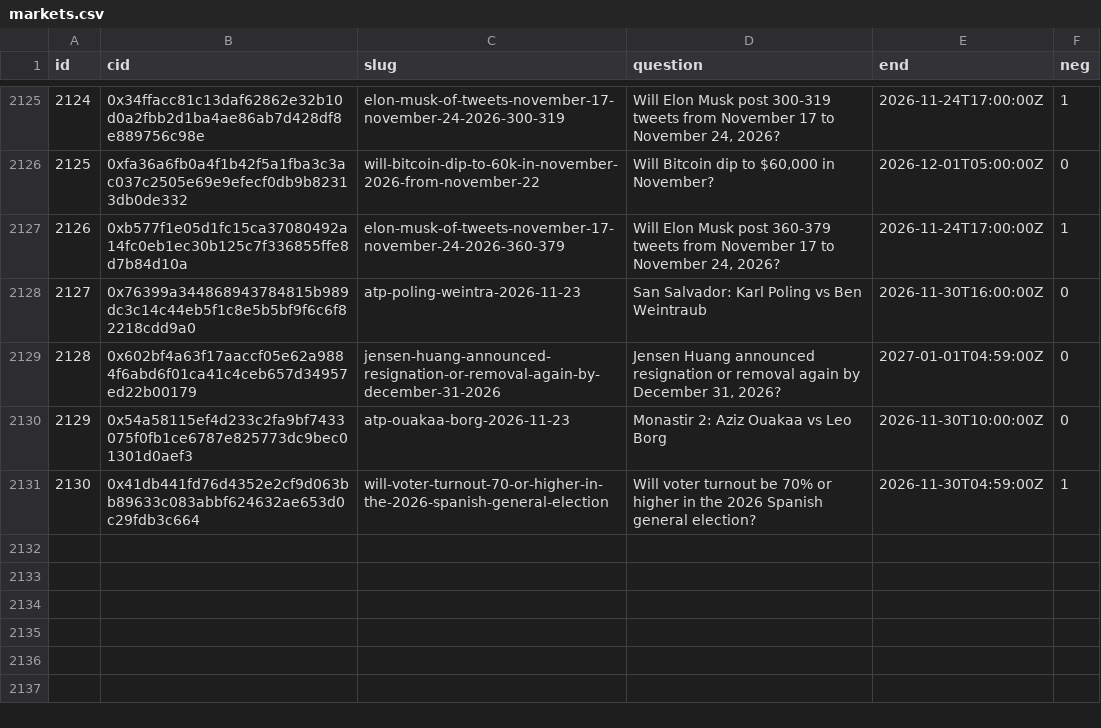
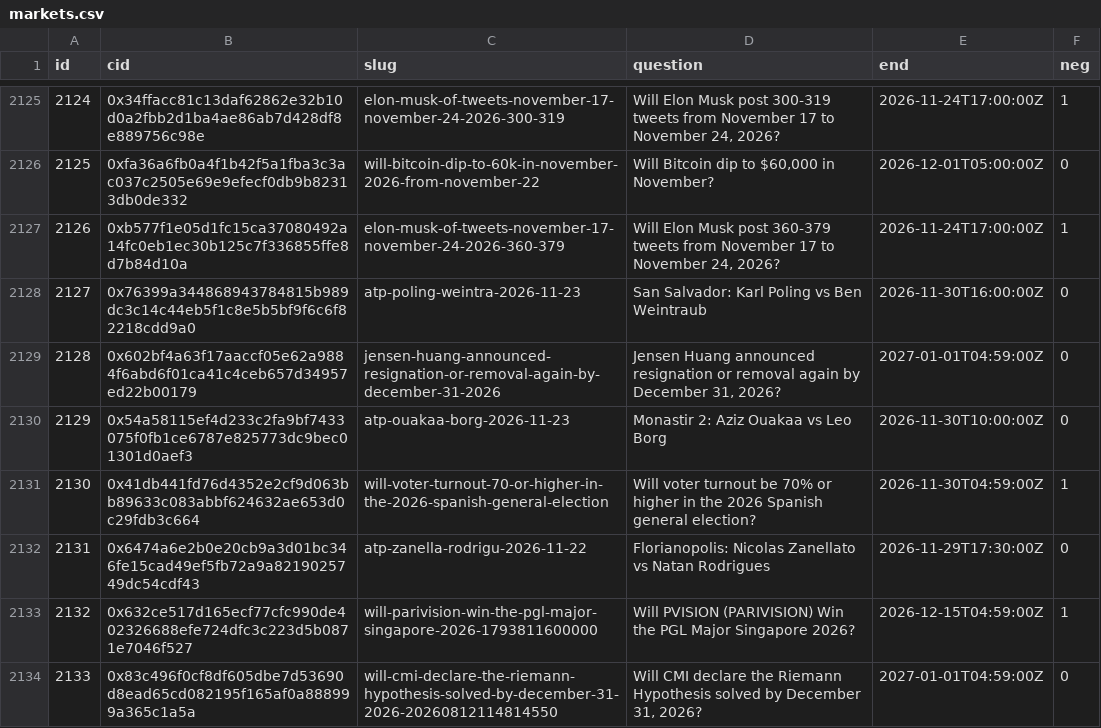
Before and after one commit to 2akklaktu-hue/polymarket, a CSV file: data/live/markets.csv, drawn as a sheet; only a part is shown, gaps mark what is left out; the diff names each change by its address in the sheet, - before the commit and + after, or states it on an @@ line.

```diff
--- a/data/live/markets.csv
+++ b/data/live/markets.csv
+row 2132: 2131 | 0x6474a6e2b0e20cb9a3d01bc346fe15cad49ef5fb72a9a8219025749dc54cdf43 | atp-zanella-rodrigu-2026-11-22 | Florianopolis: Nicolas Zanellato vs Natan Rodrigues | 2026-11-29T17:30:00Z | 0
+row 2133: 2132 | 0x632ce517d165ecf77cfc990de402326688efe724dfc3c223d5b0871e7046f527 | will-parivision-win-the-pgl-major-singapore-2026-1793811600000 | Will PVISION (PARIVISION) Win the PGL Major Singapore 2026? | 2026-12-15T04:59:00Z | 1
+row 2134: 2133 | 0x83c496f0cf8df605dbe7d53690d8ead65cd082195f165af0a888999a365c1a5a | will-cmi-declare-the-riemann-hypothesis-solved-by-december-31-2026-20260812114814550 | Will CMI declare the Riemann Hypothesis solved by December 31, 2026? | 2027-01-01T04:59:00Z | 0
```
Also changed, not shown: 2 other files.
